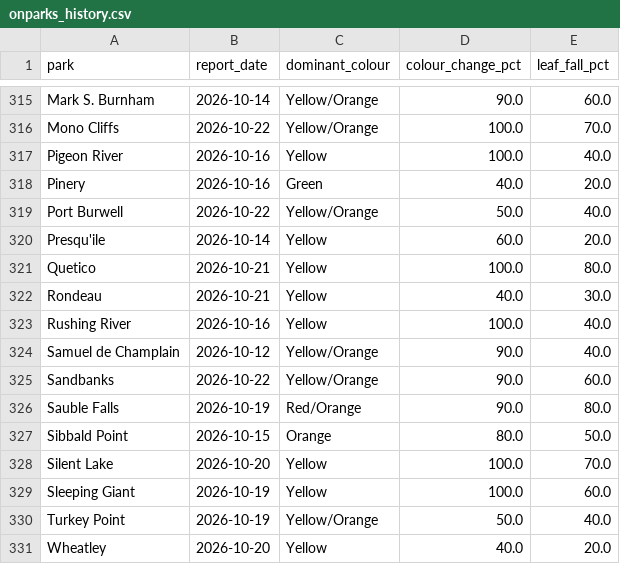
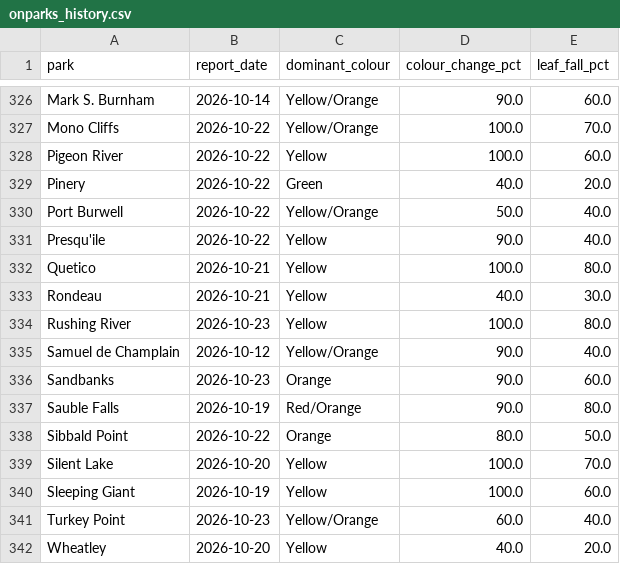
Before and after one commit to aaravindravi/rising_foliage, a CSV file: prototype/output/ground/onparks_history.csv, drawn as a sheet; only a part is shown, gaps mark what is left out; the diff covers the shown part only.

```diff
--- a/prototype/output/ground/onparks_history.csv
+++ b/prototype/output/ground/onparks_history.csv
@@ -316,16 +327,16 @@ Mark S. Burnham,2026-10-14,Yellow/Orange,90.0,60.0
 Mono Cliffs,2026-10-22,Yellow/Orange,100.0,70.0
-Pigeon River,2026-10-16,Yellow,100.0,40.0
-Pinery,2026-10-16,Green,40.0,20.0
+Pigeon River,2026-10-22,Yellow,100.0,60.0
+Pinery,2026-10-22,Green,40.0,20.0
 Port Burwell,2026-10-22,Yellow/Orange,50.0,40.0
-Presqu'ile,2026-10-14,Yellow,60.0,20.0
+Presqu'ile,2026-10-22,Yellow,90.0,40.0
 Quetico,2026-10-21,Yellow,100.0,80.0
 Rondeau,2026-10-21,Yellow,40.0,30.0
-Rushing River,2026-10-16,Yellow,100.0,40.0
+Rushing River,2026-10-23,Yellow,100.0,80.0
 Samuel de Champlain,2026-10-12,Yellow/Orange,90.0,40.0
-Sandbanks,2026-10-22,Yellow/Orange,90.0,60.0
+Sandbanks,2026-10-23,Orange,90.0,60.0
 Sauble Falls,2026-10-19,Red/Orange,90.0,80.0
-Sibbald Point,2026-10-15,Orange,80.0,50.0
+Sibbald Point,2026-10-22,Orange,80.0,50.0
 Silent Lake,2026-10-20,Yellow,100.0,70.0
 Sleeping Giant,2026-10-19,Yellow,100.0,60.0
-Turkey Point,2026-10-19,Yellow/Orange,50.0,40.0
+Turkey Point,2026-10-23,Yellow/Orange,60.0,40.0
 Wheatley,2026-10-20,Yellow,40.0,20.0
```
Also changed, not shown: 11 added rows and 5 edited cells elsewhere in this file, 20 other files.
